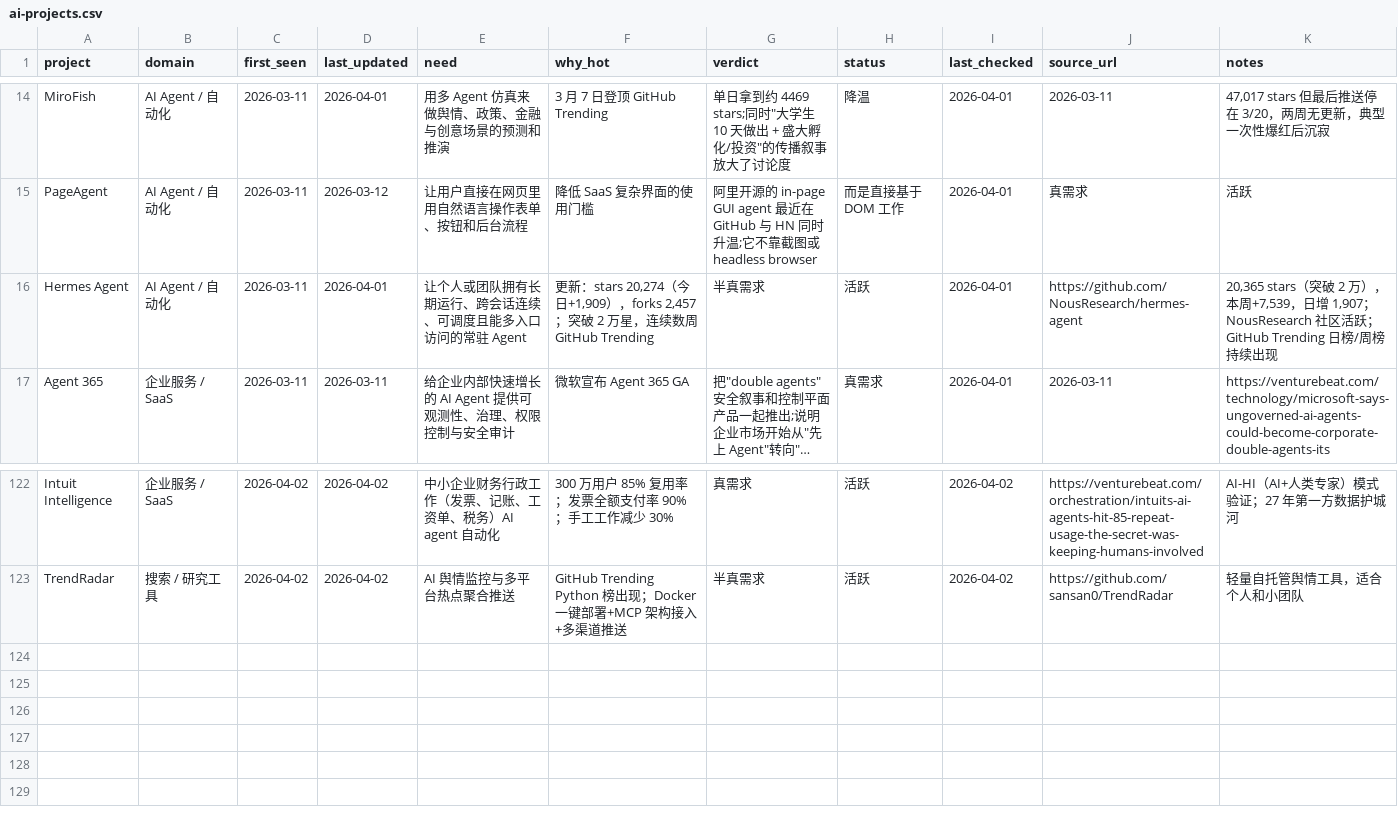
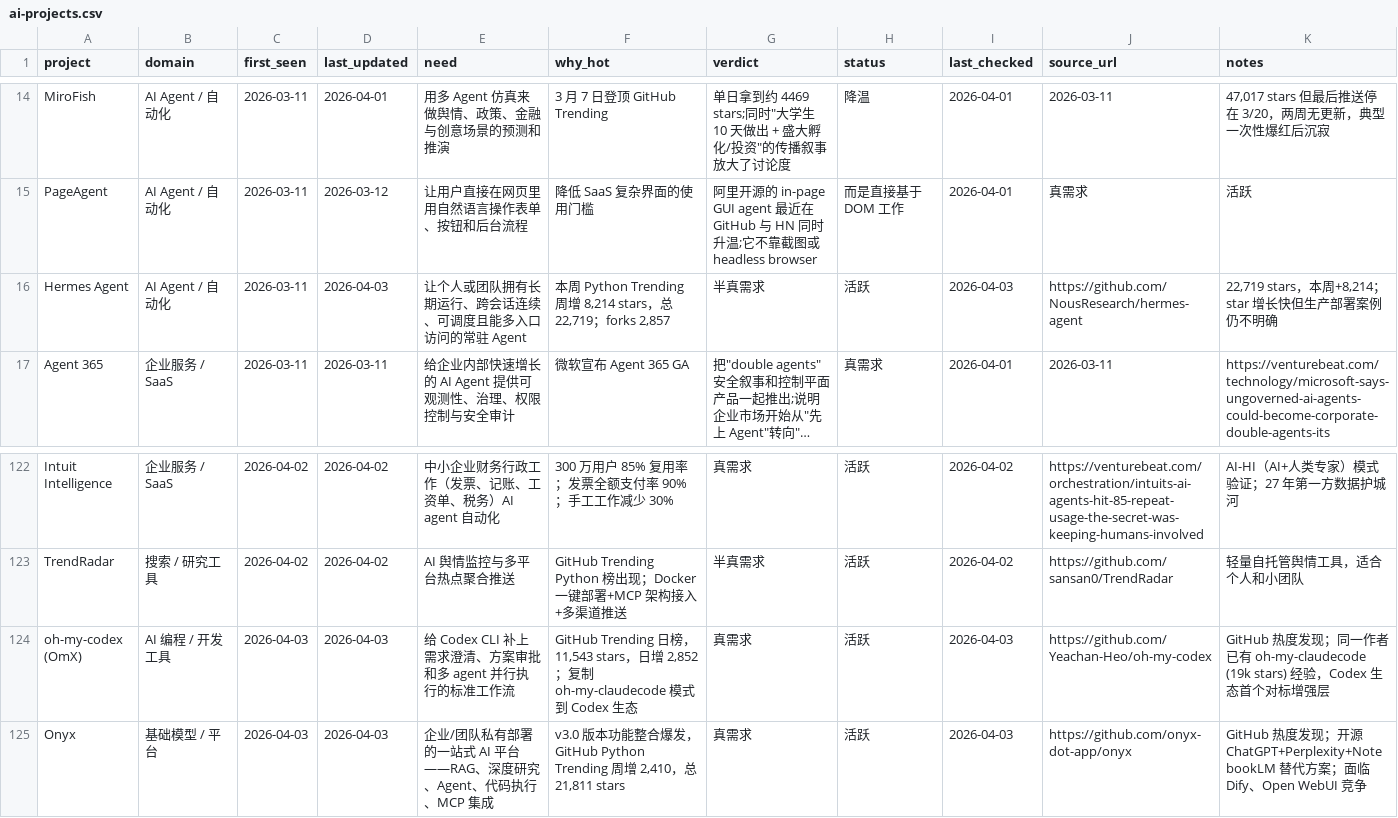
Before and after one commit to KuumaSan/AIProducts, a CSV file: tracking/ai-projects.csv, drawn as a sheet; only a part is shown, gaps mark what is left out; long unchanged cells end in …; the diff names each change by its address in the sheet, - before the commit and + after, or states it on an @@ line.

Commit message:
Daily AI tracker update 2026-04-03

```diff
--- a/tracking/ai-projects.csv
+++ b/tracking/ai-projects.csv
-D16 (last_updated): 2026-04-01
+D16 (last_updated): 2026-04-03
-F16 (why_hot): 更新：stars 20,274（今日+1,909），forks 2,457；突破 2 万星，连续数周 GitHub Trending
+F16 (why_hot): 本周 Python Trending 周增 8,214 stars，总 22,719；forks 2,857
-I16 (last_checked): 2026-04-01
+I16 (last_checked): 2026-04-03
-K16 (notes): 20,365 stars（突破 2 万），本周+7,539，日增 1,907；NousResearch 社区活跃；GitHub Trending 日榜/周榜持续出现
+K16 (notes): 22,719 stars，本周+8,214；star 增长快但生产部署案例仍不明确
+row 124: oh-my-codex (OmX) | AI 编程 / 开发工具 | 2026-04-03 | 2026-04-03 | 给 Codex CLI 补上需求澄清、方案审批和多 agent 并行执行的标准工作流 | GitHub Trending 日榜，11,543 stars，日增 2,852；复制 oh-my-claudecode 模式到 Codex 生态 | 真需求 | 活跃 | 2026-04-03 | https://github.com/Yeachan-Heo/oh-my-codex | GitHub 热度发现；同一作者已有 oh-my-claudecode (19k stars) 经验，Codex 生态首个对标增强层
+row 125: Onyx | 基础模型 / 平台 | 2026-04-03 | 2026-04-03 | 企业/团队私有部署的一站式 AI 平台——RAG、深度研究、Agent、代码执行、MCP 集成 | v3.0 版本功能整合爆发，GitHub Python Trending 周增 2,410，总 21,811 stars | 真需求 | 活跃 | 2026-04-03 | https://github.com/onyx-dot-app/onyx | GitHub 热度发现；开源 ChatGPT+Perplexity+NotebookLM 替代方案；面临 Dify、Open WebUI 竞争
```
